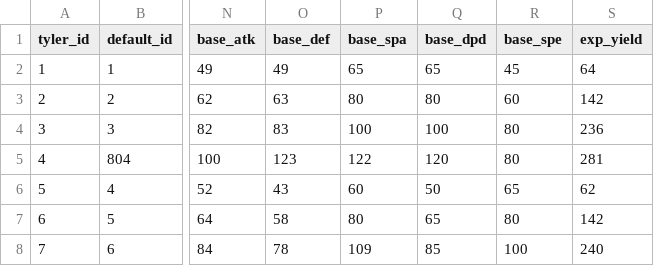
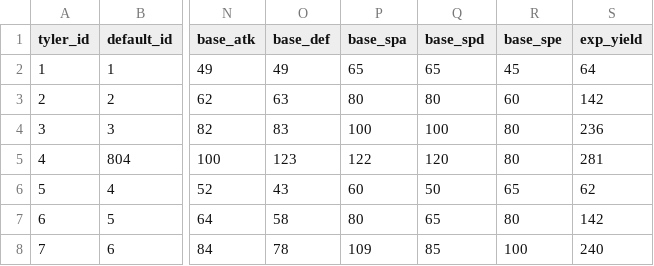
Before and after one commit to Ditoeight/Pyranitar, a CSV file: Tables/Pokemon.csv, drawn as a sheet; only a part is shown, gaps mark what is left out; the diff names each change by its address in the sheet, - before the commit and + after, or states it on an @@ line.

Commit message:
Fix the base_spd header

```diff
--- a/Tables/Pokemon.csv
+++ b/Tables/Pokemon.csv
-Q1: base_dpd
+Q1: base_spd
```
